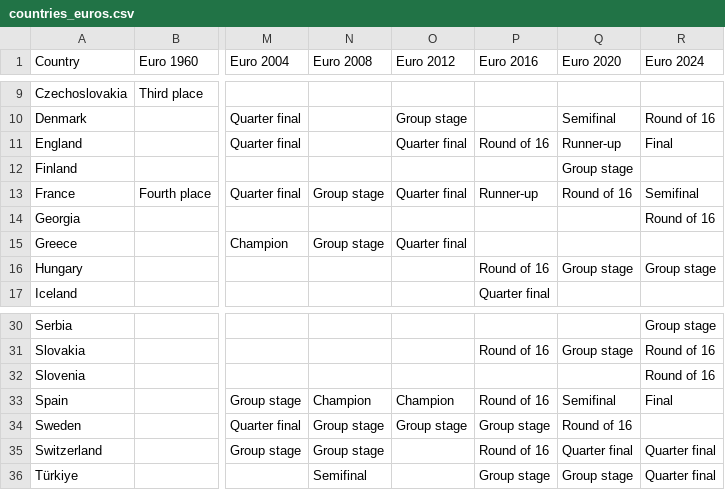
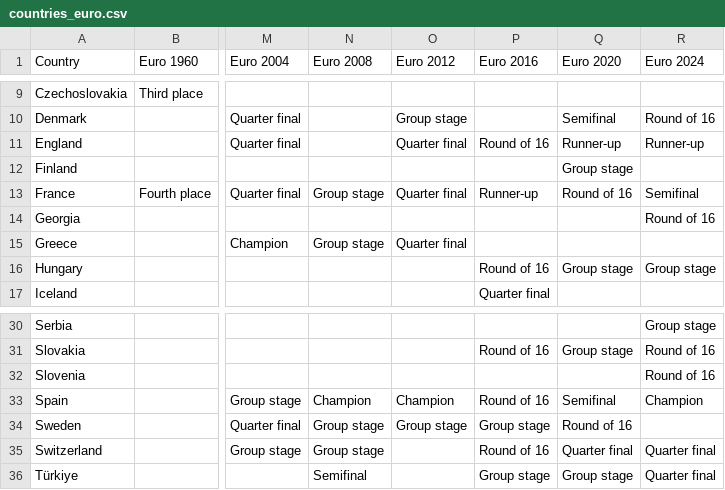
Before and after one commit to cheredia19/footy-euros-history, a CSV file: countries_euro.csv (was countries_euros.csv), drawn as a sheet; only a part is shown, gaps mark what is left out; the diff names each change by its address in the sheet, - before the commit and + after, or states it on an @@ line.

Commit message:
Update and rename countries_euros.csv to countries_euro.csv

```diff
--- a/countries_euros.csv
+++ b/countries_euro.csv
-R11 (Euro 2024): Final
+R11 (Euro 2024): Runner-up
-R33 (Euro 2024): Final
+R33 (Euro 2024): Champion
```
